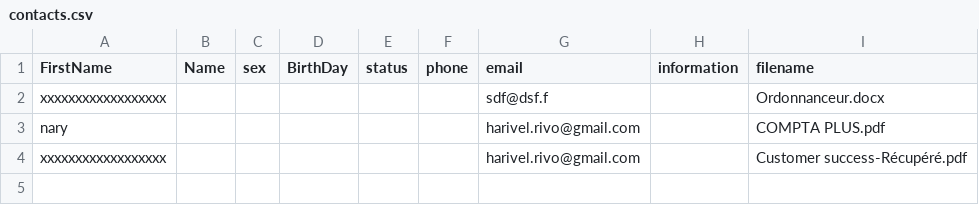
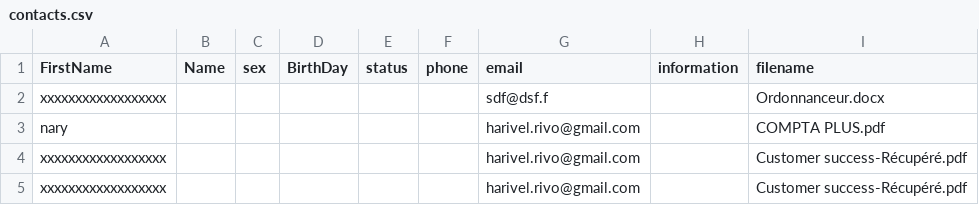
Before and after one commit to Safidy3/Webserv, a CSV file: webservrivo/servers/uploads/contacts.csv, drawn as a sheet.

```diff
--- a/webservrivo/servers/uploads/contacts.csv
+++ b/webservrivo/servers/uploads/contacts.csv
@@ -4 +4,2 @@ nary;;;;;;harivel.rivo@gmail.com;;COMPTA PLUS.pdf
 xxxxxxxxxxxxxxxxxx;;;;;;harivel.rivo@gmail.com;;Customer success-Récupéré.pdf
+xxxxxxxxxxxxxxxxxx;;;;;;harivel.rivo@gmail.com;;Customer success-Récupéré.pdf
```
Also changed, not shown: 6 other files.
